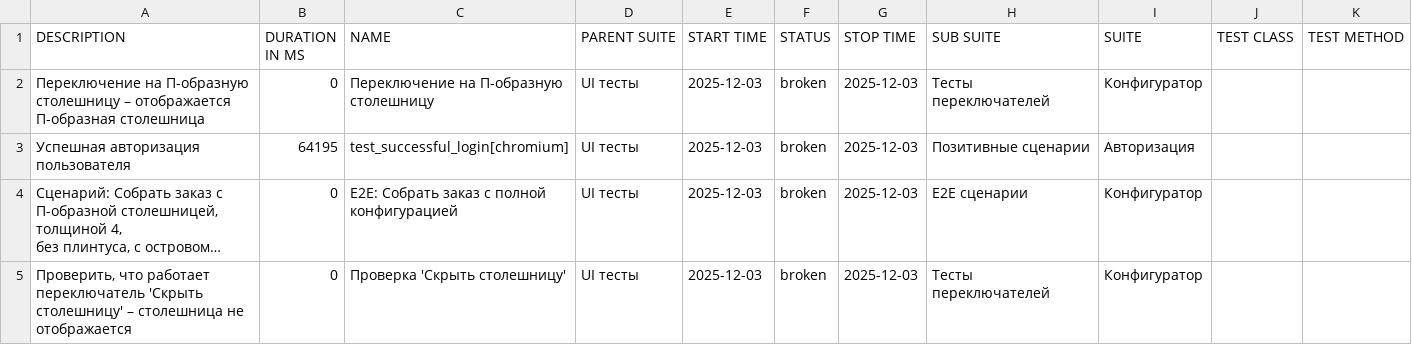
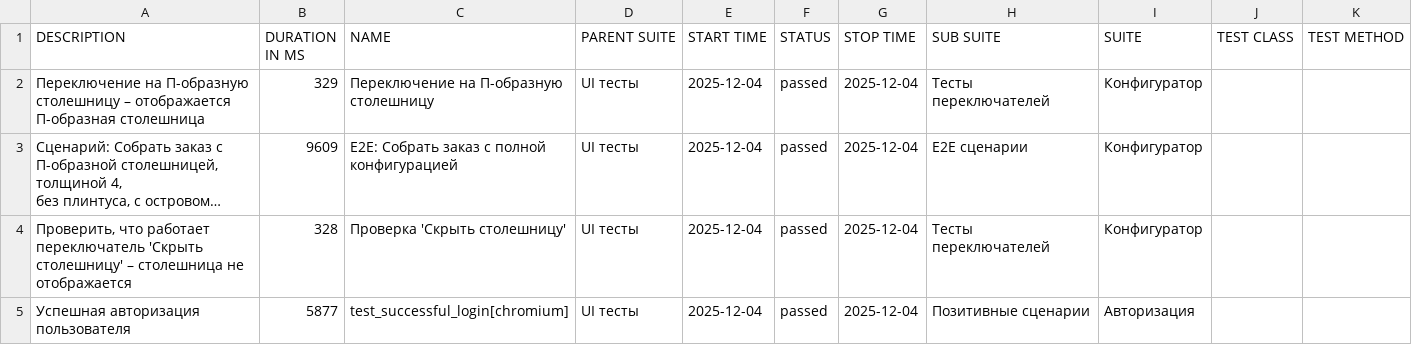
Before and after one commit to Deslowter/Playwright_python_inzhenerka, a CSV file: data/suites.csv, drawn as a sheet; long unchanged cells end in …; removed rows and columns are numbered as before the commit, all else as after; the diff names each change by its address in the sheet, - before the commit and + after, or states it on an @@ line.

```diff
--- a/data/suites.csv
+++ b/data/suites.csv
-B2 (DURATION IN MS): 0
+B2 (DURATION IN MS): 329
-E2 (START TIME): 2025-12-03
+E2 (START TIME): 2025-12-04
-F2 (STATUS): broken
+F2 (STATUS): passed
-G2 (STOP TIME): 2025-12-03
+G2 (STOP TIME): 2025-12-04
-row 3: Успешная авторизация пользователя | 64195 | test_successful_login[chromium] | UI тесты | 2025-12-03 | broken | 2025-12-03 | Позитивные сценарии | Авторизация
-B3 (DURATION IN MS): 0
+B3 (DURATION IN MS): 9609
-E3:E4 (START TIME): 2025-12-03
+E3:E4 (START TIME): 2025-12-04
-F3:F4 (STATUS): broken
+F3:F4 (STATUS): passed
-G3:G4 (STOP TIME): 2025-12-03
+G3:G4 (STOP TIME): 2025-12-04
-B4 (DURATION IN MS): 0
+B4 (DURATION IN MS): 328
+row 5: Успешная авторизация пользователя | 5877 | test_successful_login[chromium] | UI тесты | 2025-12-04 | passed | 2025-12-04 | Позитивные сценарии | Авторизация
```
Also changed, not shown: data/behaviors.csv, 47 other files.
